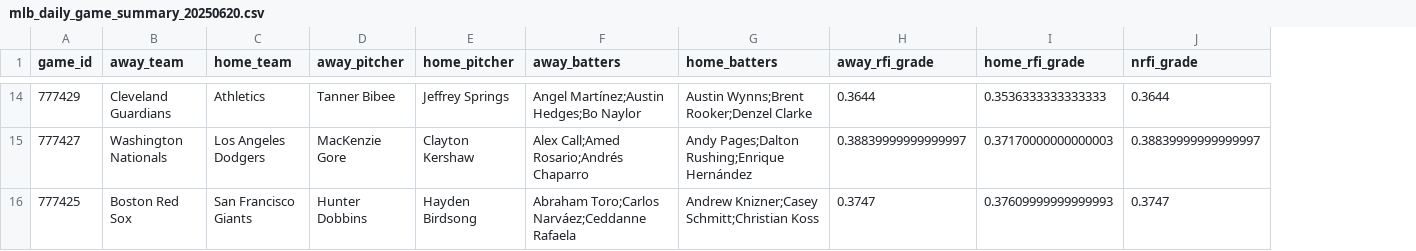
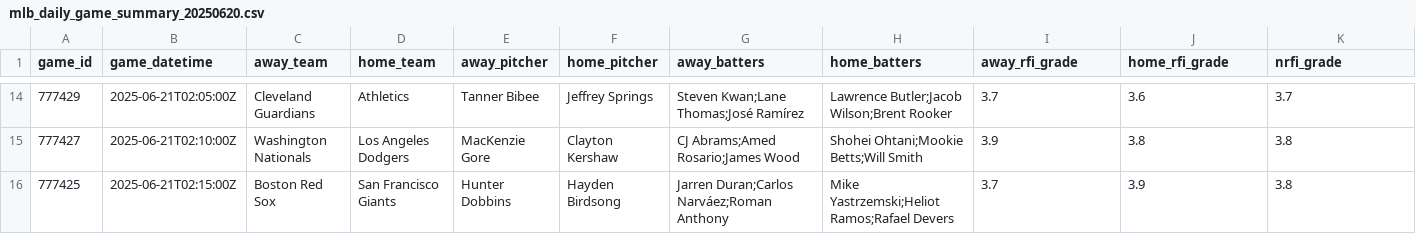
Before and after one commit to Fluidity1337/ai-ml-predictive-models, a CSV file: test_output/mlb_daily_game_summary_20250620.csv, drawn as a sheet; only a part is shown, gaps mark what is left out; addresses are those after the commit; the diff covers the shown part only; the diff names each change by its address in the sheet, - before the commit and + after, or states it on an @@ line.

```diff
--- a/test_output/mlb_daily_game_summary_20250620.csv
+++ b/test_output/mlb_daily_game_summary_20250620.csv
+column B (game_datetime), rows 14-16: 2025-06-21T02:05:00Z | 2025-06-21T02:10:00Z | 2025-06-21T02:15:00Z
-G14 (away_batters): Angel Martínez;Austin Hedges;Bo Naylor
+G14 (away_batters): Steven Kwan;Lane Thomas;José Ramírez
-H14 (home_batters): Austin Wynns;Brent Rooker;Denzel Clarke
+H14 (home_batters): Lawrence Butler;Jacob Wilson;Brent Rooker
-I14 (away_rfi_grade): 0.3644
+I14 (away_rfi_grade): 3.7
-J14 (home_rfi_grade): 0.3536333333333333
+J14 (home_rfi_grade): 3.6
-K14 (nrfi_grade): 0.3644
+K14 (nrfi_grade): 3.7
-G15 (away_batters): Alex Call;Amed Rosario;Andrés Chaparro
+G15 (away_batters): CJ Abrams;Amed Rosario;James Wood
-H15 (home_batters): Andy Pages;Dalton Rushing;Enrique Hernández
+H15 (home_batters): Shohei Ohtani;Mookie Betts;Will Smith
-I15 (away_rfi_grade): 0.38839999999999997
+I15 (away_rfi_grade): 3.9
-J15 (home_rfi_grade): 0.37170000000000003
+J15 (home_rfi_grade): 3.8
-K15 (nrfi_grade): 0.38839999999999997
+K15 (nrfi_grade): 3.8
-G16 (away_batters): Abraham Toro;Carlos Narváez;Ceddanne Rafaela
+G16 (away_batters): Jarren Duran;Carlos Narváez;Roman Anthony
-H16 (home_batters): Andrew Knizner;Casey Schmitt;Christian Koss
+H16 (home_batters): Mike Yastrzemski;Heliot Ramos;Rafael Devers
-I16 (away_rfi_grade): 0.3747
+I16 (away_rfi_grade): 3.7
-J16 (home_rfi_grade): 0.37609999999999993
+J16 (home_rfi_grade): 3.9
-K16 (nrfi_grade): 0.3747
+K16 (nrfi_grade): 3.8
```
Also changed, not shown: 59 edited cells elsewhere in this file, test_output/mlb_combined_stats_20250620.csv, 13 other files.
